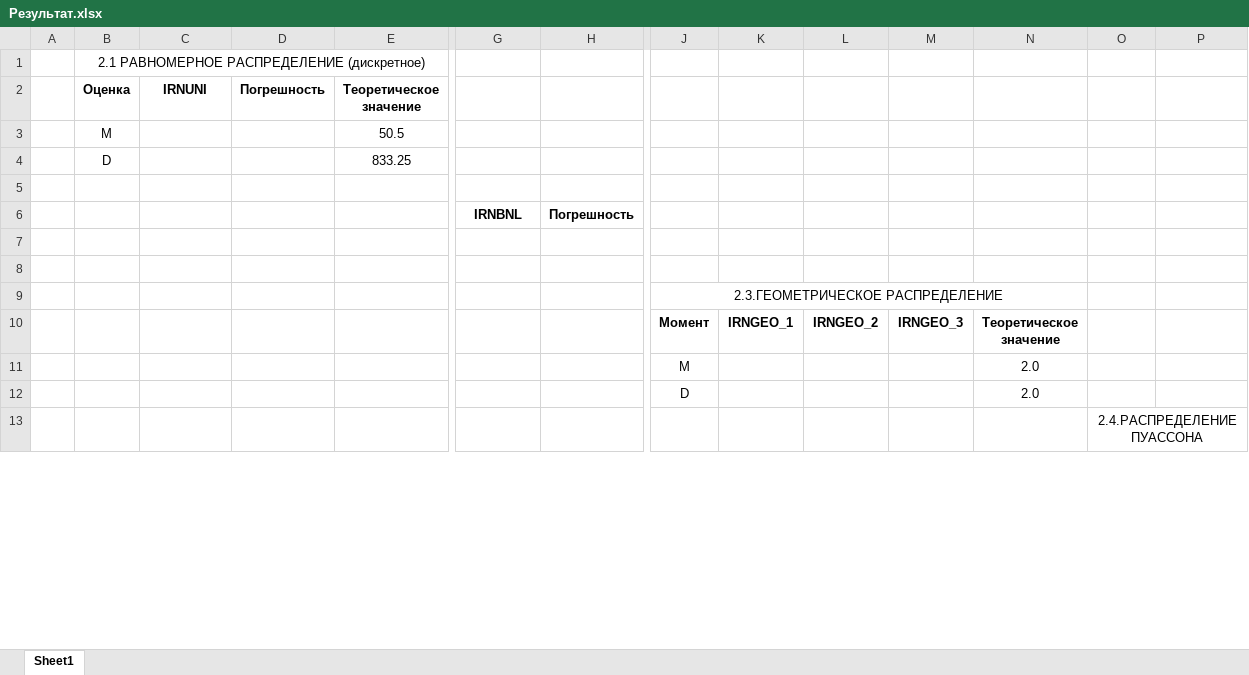
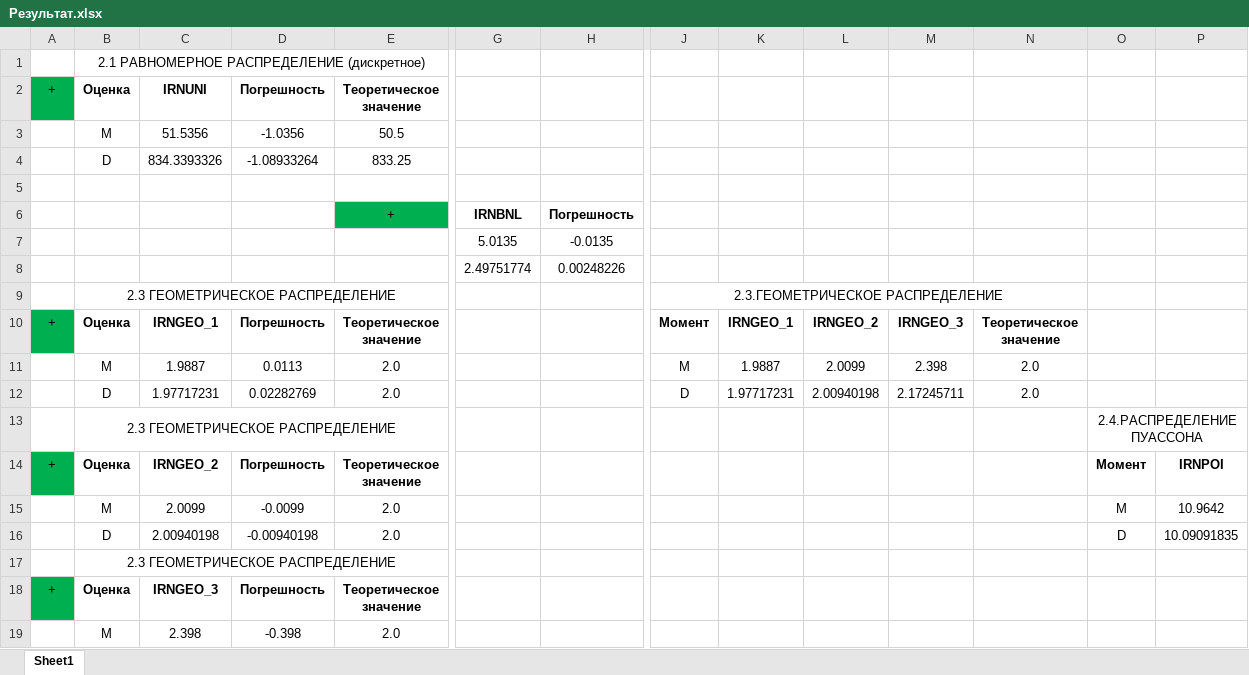
Before and after one commit to NekoSilverFox/Statistica-model, an Excel workbook: 002 - lab2/Результат.xlsx, sheet Sheet1, drawn as a sheet; only a part is shown, gaps mark what is left out; values as stored, in another font and other column widths than the file's, no borders; removed rows and columns are numbered as before the commit, all else as after; rows hold the shown columns only; ↵ is a line break in a cell; the diff covers the shown part only; the diff names each change by its address in the sheet, - before the commit and + after, or states it on an @@ line.

```diff
--- a/002 - lab2/Результат.xlsx (sheet Sheet1)
+++ b/002 - lab2/Результат.xlsx (sheet Sheet1)
-A2: (empty)
+A2: +
-A2 fill: none
+A2 fill: #00B050
-C3: (empty)
+C3: 51.5356
-D3: (empty)
+D3: -1.0356
-C4: (empty)
+C4: 834.3393326
-D4: (empty)
+D4: -1.08933264
-E6: (empty)
+E6: +
-E6 fill: none
+E6 fill: #00B050
-G7: (empty)
+G7: 5.0135
-H7: (empty)
+H7: -0.0135
-G8: (empty)
+G8: 2.49751774
-H8: (empty)
+H8: 0.00248226
-B9: (empty)
+B9: 2.3 ГЕОМЕТРИЧЕСКОЕ РАСПРЕДЕЛЕНИЕ
+B9:E9 merged
-A10: (empty)
+A10: +
-A10 fill: none
+A10 fill: #00B050
-B10: (empty)
+B10: Оценка
-C10: (empty)
+C10: IRNGEO_1
-D10: (empty)
+D10: Погрешность
-E10: (empty)
+E10: Теоретическое ↵ значение
-row 11:  |  |  |  |  |  |  | M |  |  |  | 2.0
-row 12:  |  |  |  |  |  |  | D |  |  |  | 2.0
-row 13:  |  |  |  |  |  |  |  |  |  |  |  | 2.4.РАСПРЕДЕЛЕНИЕ ПУАССОНА
+row 11:  | M | 1.9887 | 0.0113 | 2.0 |  |  | M | 1.9887 | 2.0099 | 2.398 | 2.0
+row 12:  | D | 1.97717231 | 0.02282769 | 2.0 |  |  | D | 1.97717231 | 2.00940198 | 2.17245711 | 2.0
+row 13:  | 2.3 ГЕОМЕТРИЧЕСКОЕ РАСПРЕДЕЛЕНИЕ |  |  |  |  |  |  |  |  |  |  | 2.4.РАСПРЕДЕЛЕНИЕ ПУАССОНА
+row 14: + | Оценка | IRNGEO_2 | Погрешность | Теоретическое ↵ значение |  |  |  |  |  |  |  | Момент | IRNPOI
+row 15:  | M | 2.0099 | -0.0099 | 2.0 |  |  |  |  |  |  |  | M | 10.9642
+row 16:  | D | 2.00940198 | -0.00940198 | 2.0 |  |  |  |  |  |  |  | D | 10.09091835
+row 17:  | 2.3 ГЕОМЕТРИЧЕСКОЕ РАСПРЕДЕЛЕНИЕ
+row 18: + | Оценка | IRNGEO_3 | Погрешность | Теоретическое ↵ значение
+row 19:  | M | 2.398 | -0.398 | 2.0
```
Also changed, not shown: 9 added rows and 10 edited cells elsewhere in this sheet, 3 other files.
